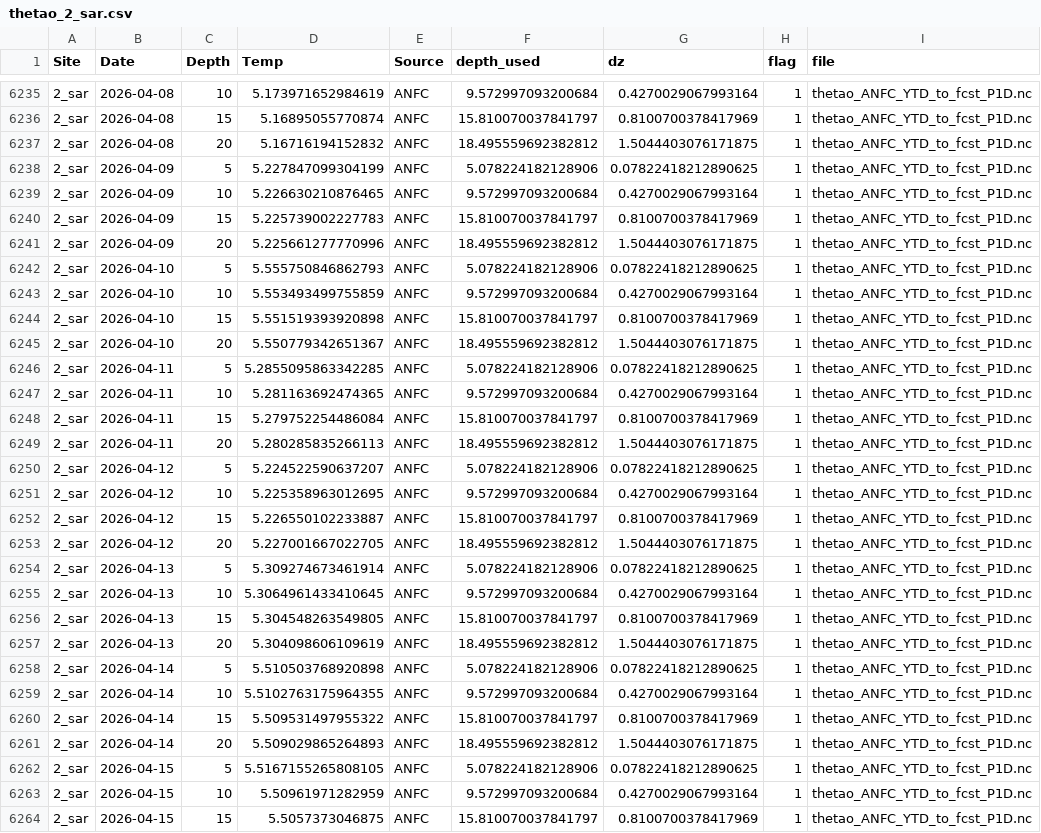
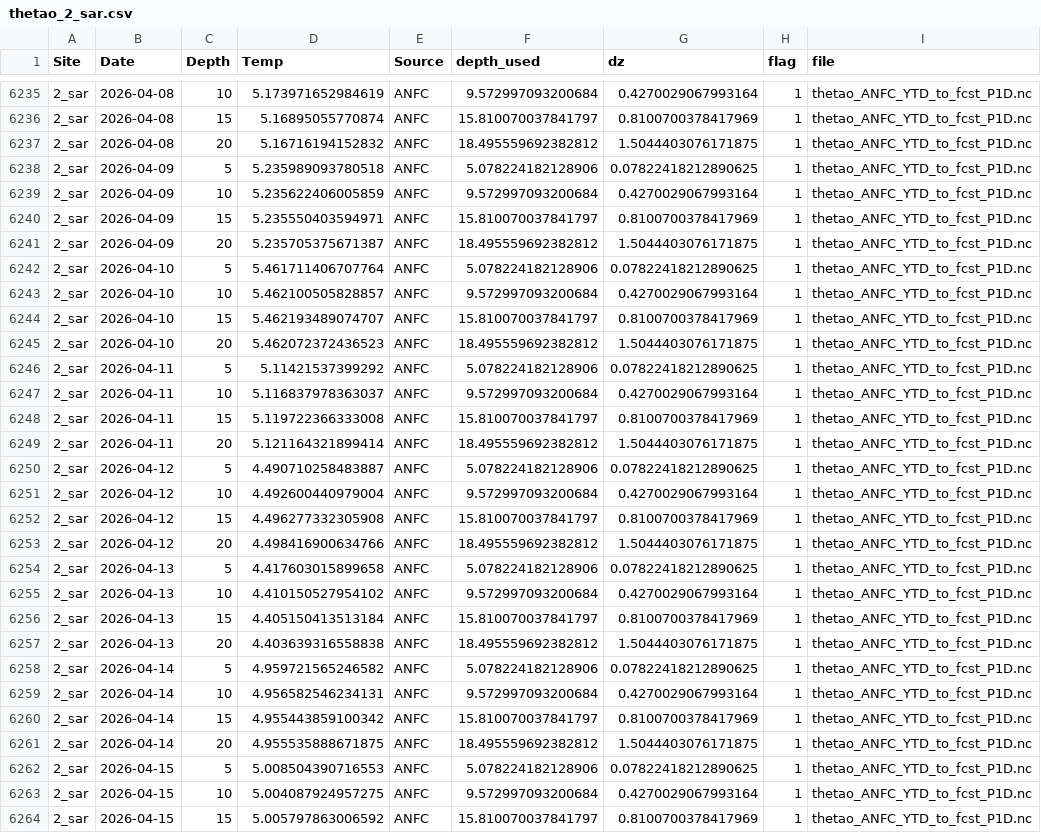
Before and after one commit to sharkbot952/temp_test, a CSV file: data/cmem/thetao/thetao_2_sar.csv, drawn as a sheet; only a part is shown, gaps mark what is left out; the diff covers the shown part only; the diff names each change by its address in the sheet, - before the commit and + after, or states it on an @@ line.

```diff
--- a/data/cmem/thetao/thetao_2_sar.csv
+++ b/data/cmem/thetao/thetao_2_sar.csv
-D6238 (Temp): 5.227847099304199
+D6238 (Temp): 5.235989093780518
-D6239 (Temp): 5.226630210876465
+D6239 (Temp): 5.235622406005859
-D6240 (Temp): 5.225739002227783
+D6240 (Temp): 5.235550403594971
-D6241 (Temp): 5.225661277770996
+D6241 (Temp): 5.235705375671387
-D6242 (Temp): 5.555750846862793
+D6242 (Temp): 5.461711406707764
-D6243 (Temp): 5.553493499755859
+D6243 (Temp): 5.462100505828857
-D6244 (Temp): 5.551519393920898
+D6244 (Temp): 5.462193489074707
-D6245 (Temp): 5.550779342651367
+D6245 (Temp): 5.462072372436523
-D6246 (Temp): 5.2855095863342285
+D6246 (Temp): 5.11421537399292
-D6247 (Temp): 5.281163692474365
+D6247 (Temp): 5.116837978363037
-D6248 (Temp): 5.279752254486084
+D6248 (Temp): 5.119722366333008
-D6249 (Temp): 5.280285835266113
+D6249 (Temp): 5.121164321899414
-D6250 (Temp): 5.224522590637207
+D6250 (Temp): 4.490710258483887
-D6251 (Temp): 5.225358963012695
+D6251 (Temp): 4.492600440979004
-D6252 (Temp): 5.226550102233887
+D6252 (Temp): 4.496277332305908
-D6253 (Temp): 5.227001667022705
+D6253 (Temp): 4.498416900634766
-D6254 (Temp): 5.309274673461914
+D6254 (Temp): 4.417603015899658
-D6255 (Temp): 5.3064961433410645
+D6255 (Temp): 4.410150527954102
-D6256 (Temp): 5.304548263549805
+D6256 (Temp): 4.405150413513184
-D6257 (Temp): 5.304098606109619
+D6257 (Temp): 4.403639316558838
-D6258 (Temp): 5.510503768920898
+D6258 (Temp): 4.959721565246582
-D6259 (Temp): 5.5102763175964355
+D6259 (Temp): 4.956582546234131
-D6260 (Temp): 5.509531497955322
+D6260 (Temp): 4.955443859100342
-D6261 (Temp): 5.509029865264893
+D6261 (Temp): 4.955535888671875
-D6262 (Temp): 5.5167155265808105
+D6262 (Temp): 5.008504390716553
-D6263 (Temp): 5.50961971282959
+D6263 (Temp): 5.004087924957275
-D6264 (Temp): 5.5057373046875
+D6264 (Temp): 5.005797863006592
```
Also changed, not shown: 12 added rows and 5 edited cells elsewhere in this file, data/cmem/chl/chl_2_sar.csv, 10 other files.
